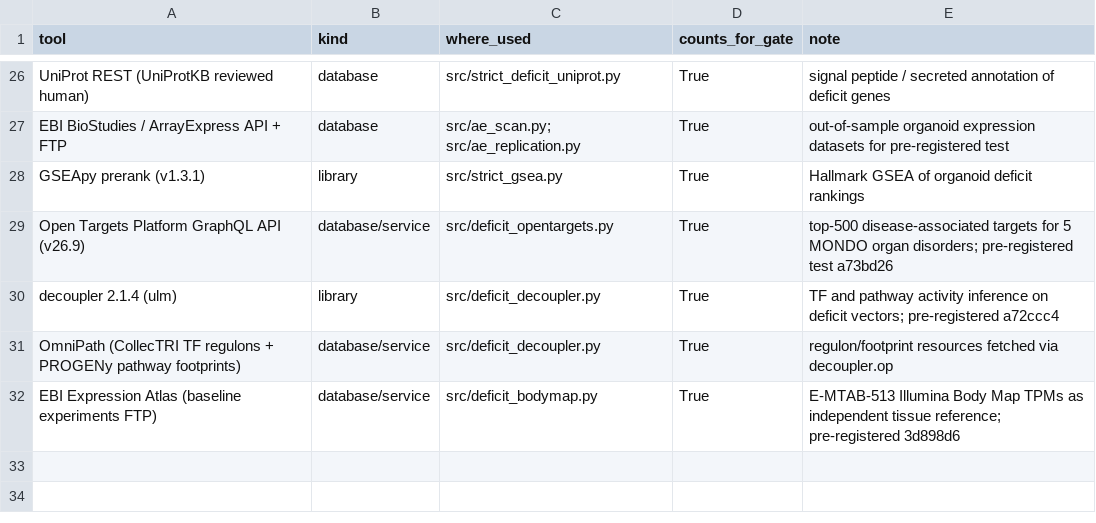
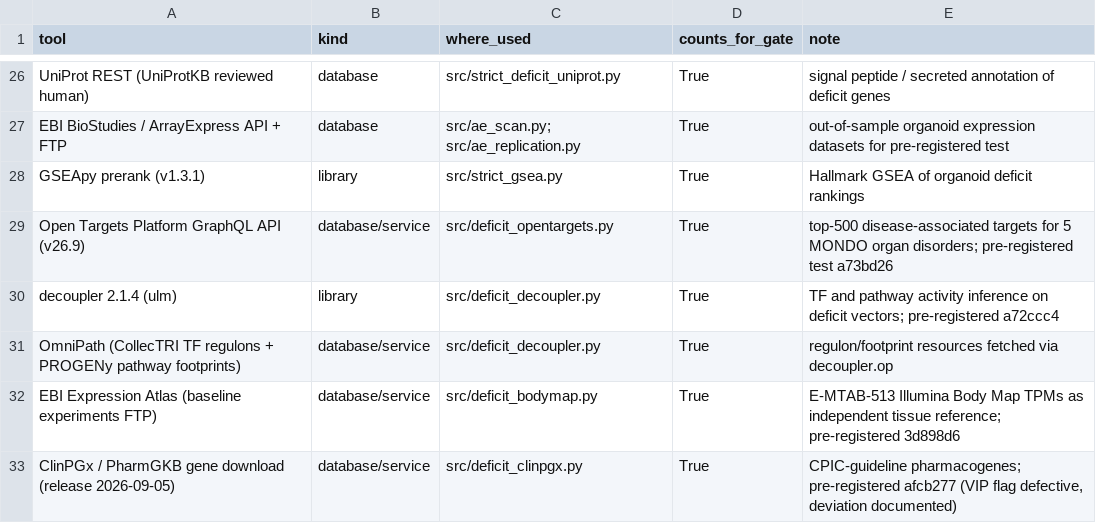
Before and after one commit to uditakankananonononono/mega27-03-virtual-organoid, a CSV file: results/tools_ledger.csv, drawn as a sheet; only a part is shown, gaps mark what is left out.

Commit message:
ClinPGx pharmacogene test: pre-registered set defective (VIP=all); CPIC-only deviation H1 PASS p=4e-4, H2 FAIL; ledger +ClinPGx

```diff
--- a/results/tools_ledger.csv
+++ b/results/tools_ledger.csv
@@ -32 +32,2 @@ OmniPath (CollecTRI TF regulons + PROGENy pathway footprints),database/service,s
 EBI Expression Atlas (baseline experiments FTP),database/service,src/deficit_bodymap.py,True,E-MTAB-513 Illumina Body Map TPMs as independent tissue reference; pre-registered 3d898d6
+ClinPGx / PharmGKB gene download (release 2026-09-05),database/service,src/deficit_clinpgx.py,True,"CPIC-guideline pharmacogenes; pre-registered afcb277 (VIP flag defective, deviation documented)"
```
Also changed, not shown: 5 other files.
